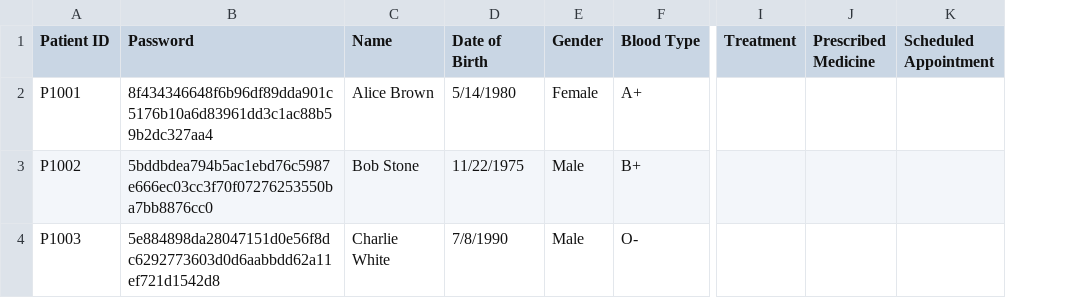
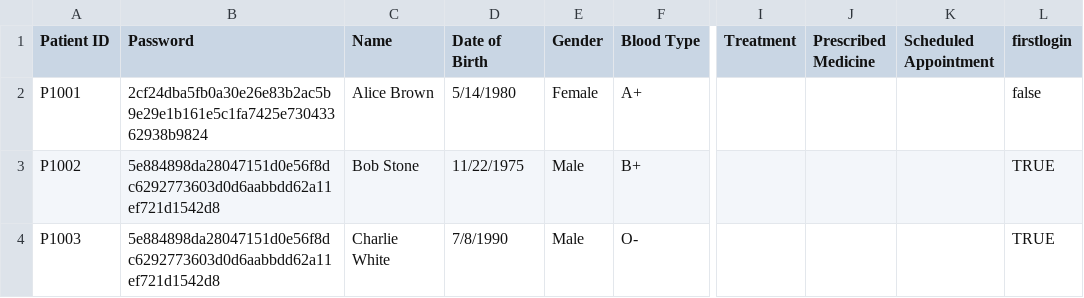
Before and after one commit to JoelTQX/SC2002-OOP-Assignment, a CSV file: HospitalManagementSystem/dataFiles/Patient_List.csv, drawn as a sheet; only a part is shown, gaps mark what is left out; the diff names each change by its address in the sheet, - before the commit and + after, or states it on an @@ line.

```diff
--- a/HospitalManagementSystem/dataFiles/Patient_List.csv
+++ b/HospitalManagementSystem/dataFiles/Patient_List.csv
+column L (firstlogin), rows 2-4: false | TRUE | TRUE
-B2 (Password): 8f434346648f6b96df89dda901c5176b10a6d83961dd3c1ac88b59b2dc327aa4
+B2 (Password): 2cf24dba5fb0a30e26e83b2ac5b9e29e1b161e5c1fa7425e73043362938b9824
-B3 (Password): 5bddbdea794b5ac1ebd76c5987e666ec03cc3f70f07276253550ba7bb8876cc0
+B3 (Password): 5e884898da28047151d0e56f8dc6292773603d0d6aabbdd62a11ef721d1542d8
```
Also changed, not shown: HospitalManagementSystem/dataFiles/Staff_List.csv, 25 other files.
